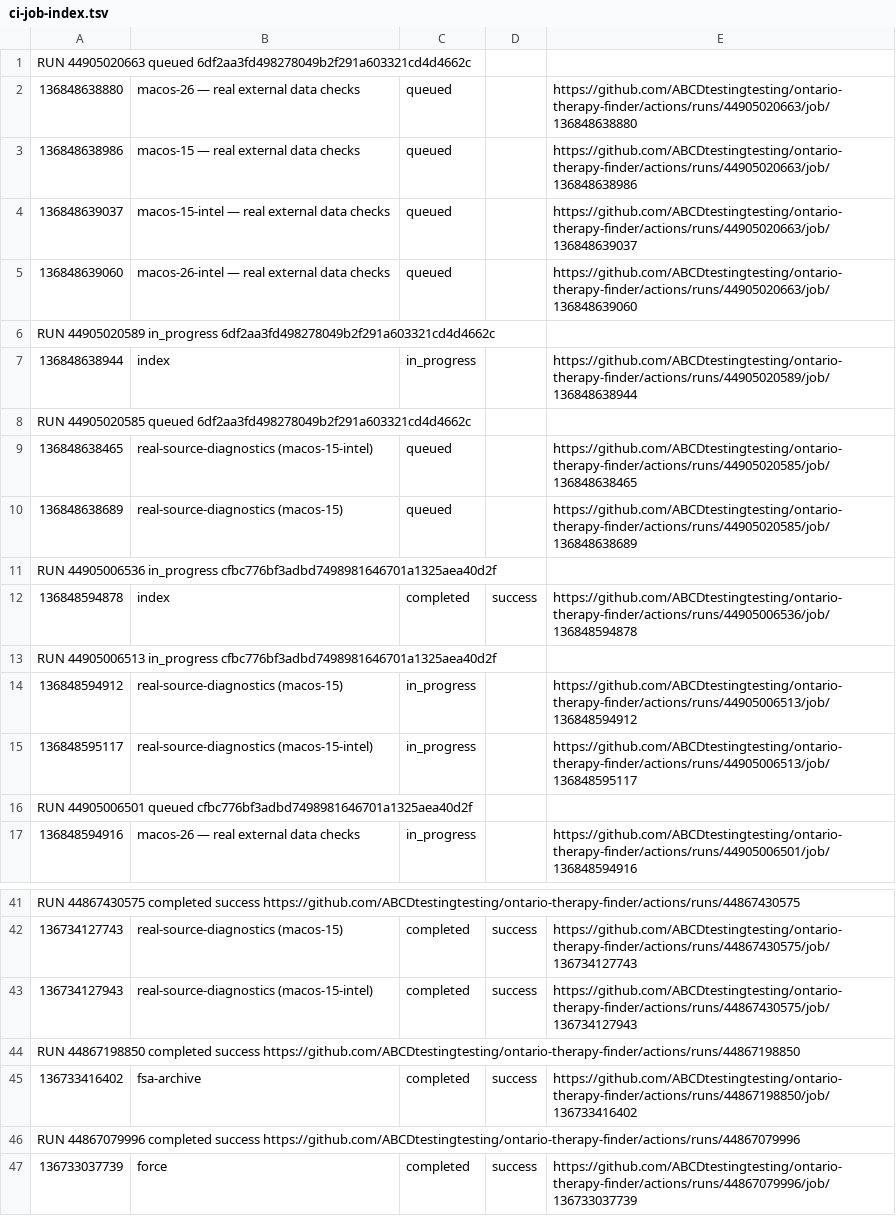
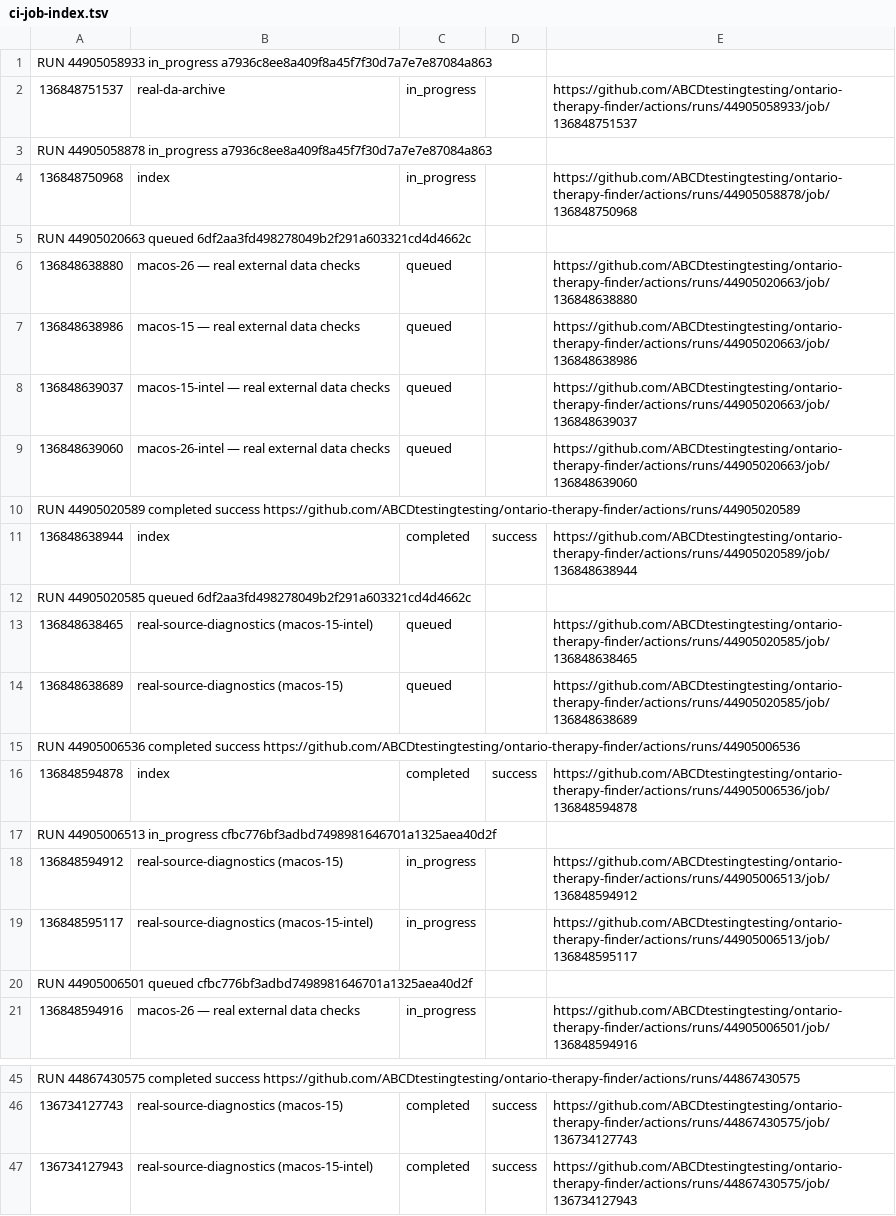
Before and after one commit to ABCDtestingtesting/ontario-therapy-finder, a TSV file: ci-job-index.tsv, drawn as a sheet; only a part is shown, gaps mark what is left out.

```diff
--- a/ci-job-index.tsv
+++ b/ci-job-index.tsv
@@ -1 +1,5 @@
+RUN 44905058933 in_progress a7936c8ee8a409f8a45f7f30d7a7e7e87084a863
+136848751537	real-da-archive	in_progress		https://github.com/ABCDtestingtesting/ontario-therapy-finder/actions/runs/44905058933/job/136848751537
+RUN 44905058878 in_progress a7936c8ee8a409f8a45f7f30d7a7e7e87084a863
+136848750968	index	in_progress		https://github.com/ABCDtestingtesting/ontario-therapy-finder/actions/runs/44905058878/job/136848750968
 RUN 44905020663 queued 6df2aa3fd498278049b2f291a603321cd4d4662c
@@ -5,4 +9,4 @@ RUN 44905020663 queued 6df2aa3fd498278049b2f291a603321cd4d4662c
 136848639060	macos-26-intel — real external data checks	queued		https://github.com/ABCDtestingtesting/ontario-therapy-finder/actions/runs/44905020663/job/136848639060
-RUN 44905020589 in_progress 6df2aa3fd498278049b2f291a603321cd4d4662c
-136848638944	index	in_progress		https://github.com/ABCDtestingtesting/ontario-therapy-finder/actions/runs/44905020589/job/136848638944
+RUN 44905020589 completed success https://github.com/ABCDtestingtesting/ontario-therapy-finder/actions/runs/44905020589
+136848638944	index	completed	success	https://github.com/ABCDtestingtesting/ontario-therapy-finder/actions/runs/44905020589/job/136848638944
 RUN 44905020585 queued 6df2aa3fd498278049b2f291a603321cd4d4662c
@@ -10,3 +14,3 @@ RUN 44905020585 queued 6df2aa3fd498278049b2f291a603321cd4d4662c
 136848638689	real-source-diagnostics (macos-15)	queued		https://github.com/ABCDtestingtesting/ontario-therapy-finder/actions/runs/44905020585/job/136848638689
-RUN 44905006536 in_progress cfbc776bf3adbd7498981646701a1325aea40d2f
+RUN 44905006536 completed success https://github.com/ABCDtestingtesting/ontario-therapy-finder/actions/runs/44905006536
 136848594878	index	completed	success	https://github.com/ABCDtestingtesting/ontario-therapy-finder/actions/runs/44905006536/job/136848594878
@@ -43,5 +47 @@ RUN 44867430575 completed success https://github.com/ABCDtestingtesting/ontario-
 136734127943	real-source-diagnostics (macos-15-intel)	completed	success	https://github.com/ABCDtestingtesting/ontario-therapy-finder/actions/runs/44867430575/job/136734127943
-RUN 44867198850 completed success https://github.com/ABCDtestingtesting/ontario-therapy-finder/actions/runs/44867198850
-136733416402	fsa-archive	completed	success	https://github.com/ABCDtestingtesting/ontario-therapy-finder/actions/runs/44867198850/job/136733416402
-RUN 44867079996 completed success https://github.com/ABCDtestingtesting/ontario-therapy-finder/actions/runs/44867079996
-136733037739	force	completed	success	https://github.com/ABCDtestingtesting/ontario-therapy-finder/actions/runs/44867079996/job/136733037739
```
Also changed, not shown: ci-run-index.tsv.
